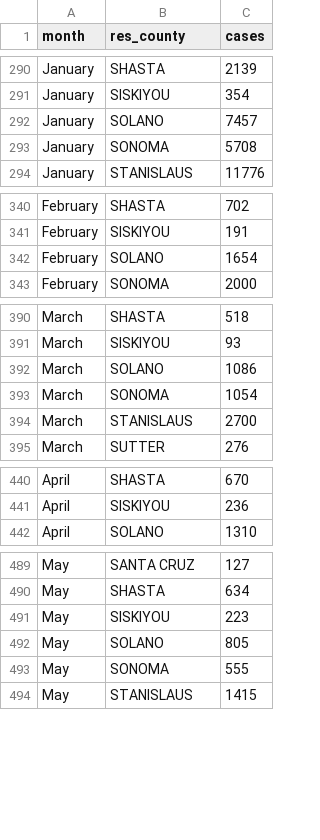
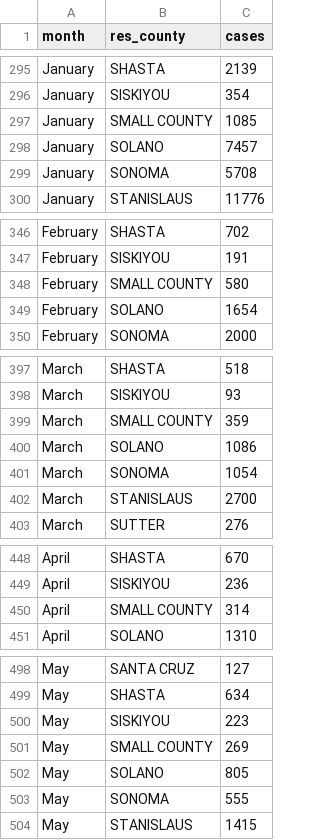
Before and after one commit to KristianSHamilton/CovidVaccinationInCalifornia, a CSV file: Resources/CA_cases_files/cases_by_county_and_month.csv, drawn as a sheet; only a part is shown, gaps mark what is left out; the diff covers the shown part only; the diff names each change by its address in the sheet, - before the commit and + after, or states it on an @@ line.

Commit message:
Add files via upload
I have replaced all null values in the res_county column with 'SMALL COUNTY'

```diff
--- a/Resources/CA_cases_files/cases_by_county_and_month.csv
+++ b/Resources/CA_cases_files/cases_by_county_and_month.csv
+row 297: January | SMALL COUNTY | 1085
+row 348: February | SMALL COUNTY | 580
+row 399: March | SMALL COUNTY | 359
+row 450: April | SMALL COUNTY | 314
+row 501: May | SMALL COUNTY | 269
```
Also changed, not shown: 7 added rows elsewhere in this file, Resources/CA_cases_files/total_county_cases.csv.
